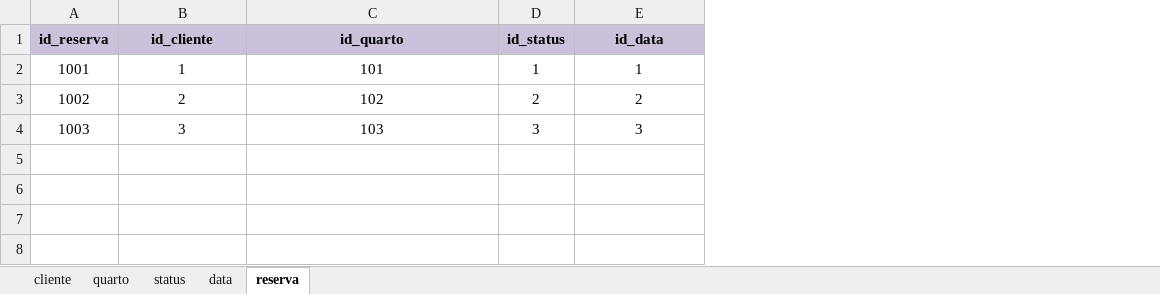
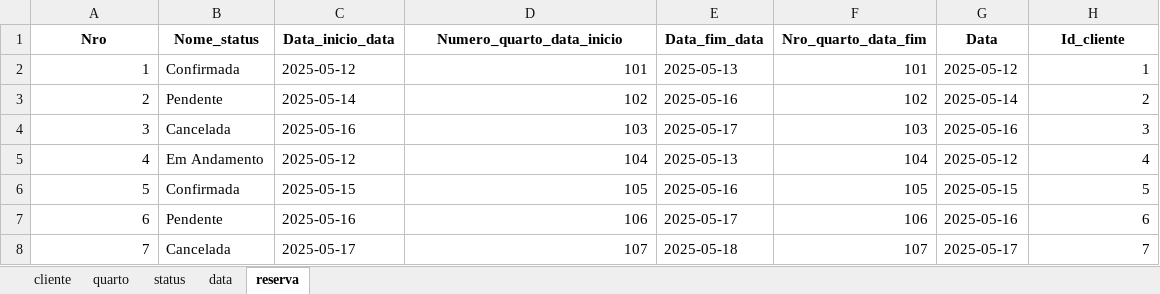
Before and after one commit to michaelsilveiratec/Pousada---12-05, an Excel workbook: vitor pousada/reservas_hotel.xlsx, sheet reserva, drawn as a sheet; values as stored, in another font and other column widths than the file's, no borders; removed rows and columns are numbered as before the commit, all else as after; the diff names each change by its address in the sheet, - before the commit and + after, or states it on an @@ line.

```diff
--- a/vitor pousada/reservas_hotel.xlsx (sheet reserva)
+++ b/vitor pousada/reservas_hotel.xlsx (sheet reserva)
-column A, rows 2-4: 1001 | 1002 | 1003
+column B, rows 2-4: Confirmada | Pendente | Cancelada
+column C, rows 2-4: 2025-05-12 | 2025-05-14 | 2025-05-16
-column D, rows 2-4: 1 | 2 | 3
+column E, rows 2-4: 2025-05-13 | 2025-05-16 | 2025-05-17
+column F, rows 2-4: 101 | 102 | 103
+column G, rows 2-4: 2025-05-12 | 2025-05-14 | 2025-05-16
-row 1: id_reserva | id_cliente | id_quarto | id_status | id_data
+row 1: Nro | Nome_status | Data_inicio_data | Numero_quarto_data_inicio | Data_fim_data | Nro_quarto_data_fim | Data | Id_cliente
-A2:A4 alignment: center
+A2:A4 alignment: right
-D2:D4 alignment: center
+D2:D4 alignment: right
-H2:H4 alignment: center
+H2:H4 alignment: right
+row 5: 4 | Em Andamento | 2025-05-12 | 104 | 2025-05-13 | 104 | 2025-05-12 | 4
+row 6: 5 | Confirmada | 2025-05-15 | 105 | 2025-05-16 | 105 | 2025-05-15 | 5
+row 7: 6 | Pendente | 2025-05-16 | 106 | 2025-05-17 | 106 | 2025-05-16 | 6
+row 8: 7 | Cancelada | 2025-05-17 | 107 | 2025-05-18 | 107 | 2025-05-17 | 7
```
Also changed, not shown: sheet cliente, sheet data, sheet quarto, sheet status, 9 other files.
